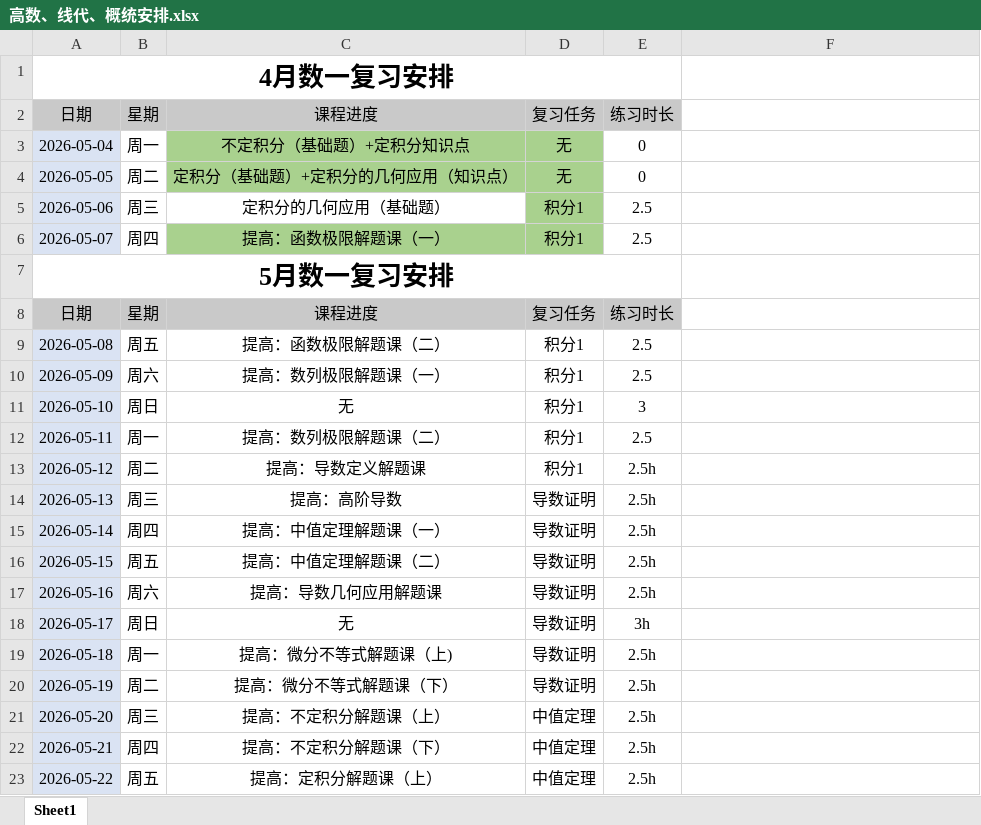
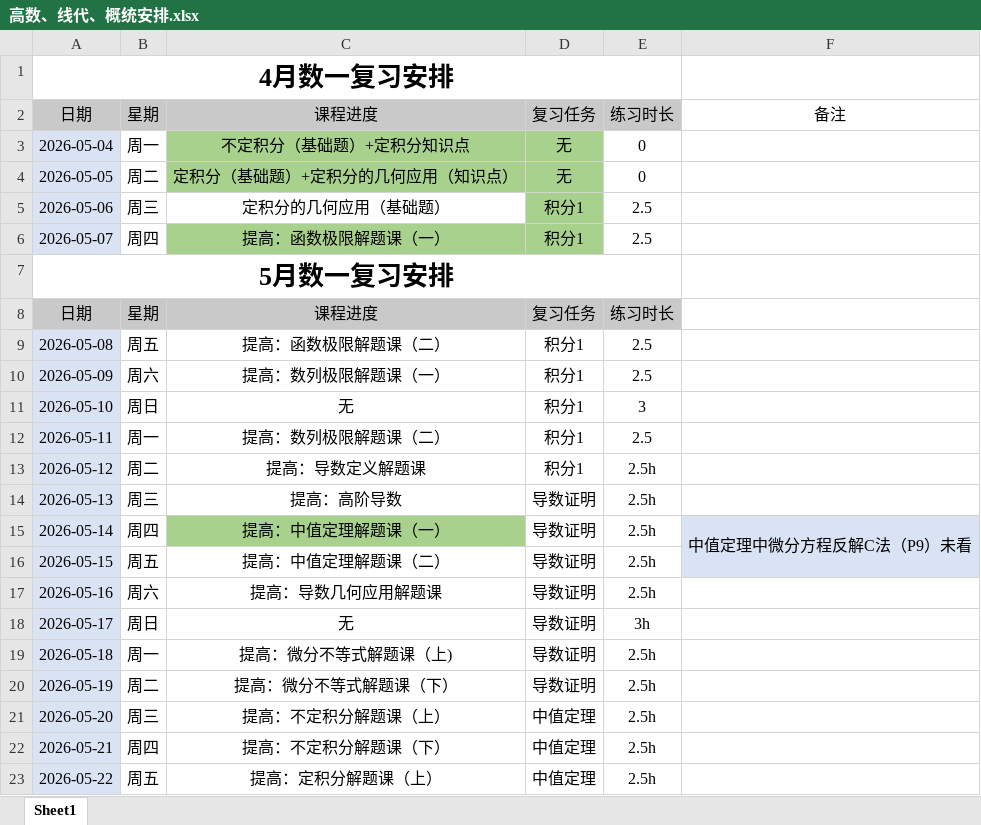
Before and after one commit to Coekyun-Dou/My-Learning-Diary, an Excel workbook: Diary/高数、线代、概统安排.xlsx, sheet Sheet1, drawn as a sheet; only a part is shown; values as stored, in another font and other column widths than the file's, no borders; the diff names each change by its address in the sheet, - before the commit and + after, or states it on an @@ line.

```diff
--- a/Diary/高数、线代、概统安排.xlsx (sheet Sheet1)
+++ b/Diary/高数、线代、概统安排.xlsx (sheet Sheet1)
-F2: (empty)
+F2: 备注
-C15 fill: none
+C15 fill: #A9D18E
-F15: (empty)
+F15: 中值定理中微分方程反解C法（P9）未看
-F15:F16 fill: none
+F15:F16 fill: #DAE3F3
+F15:F16 merged
```
Also changed, not shown: Diary/408专业课安排.xlsx, 7 other files.
